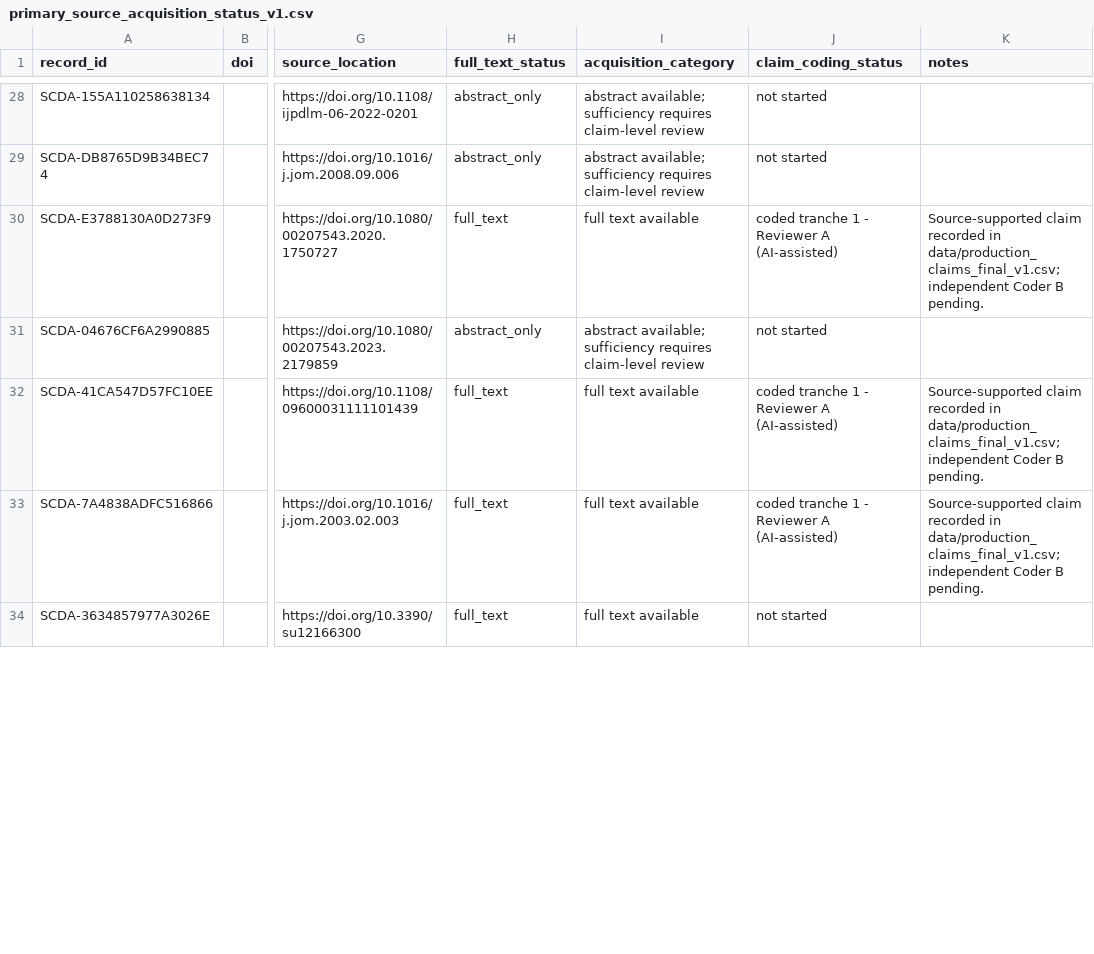
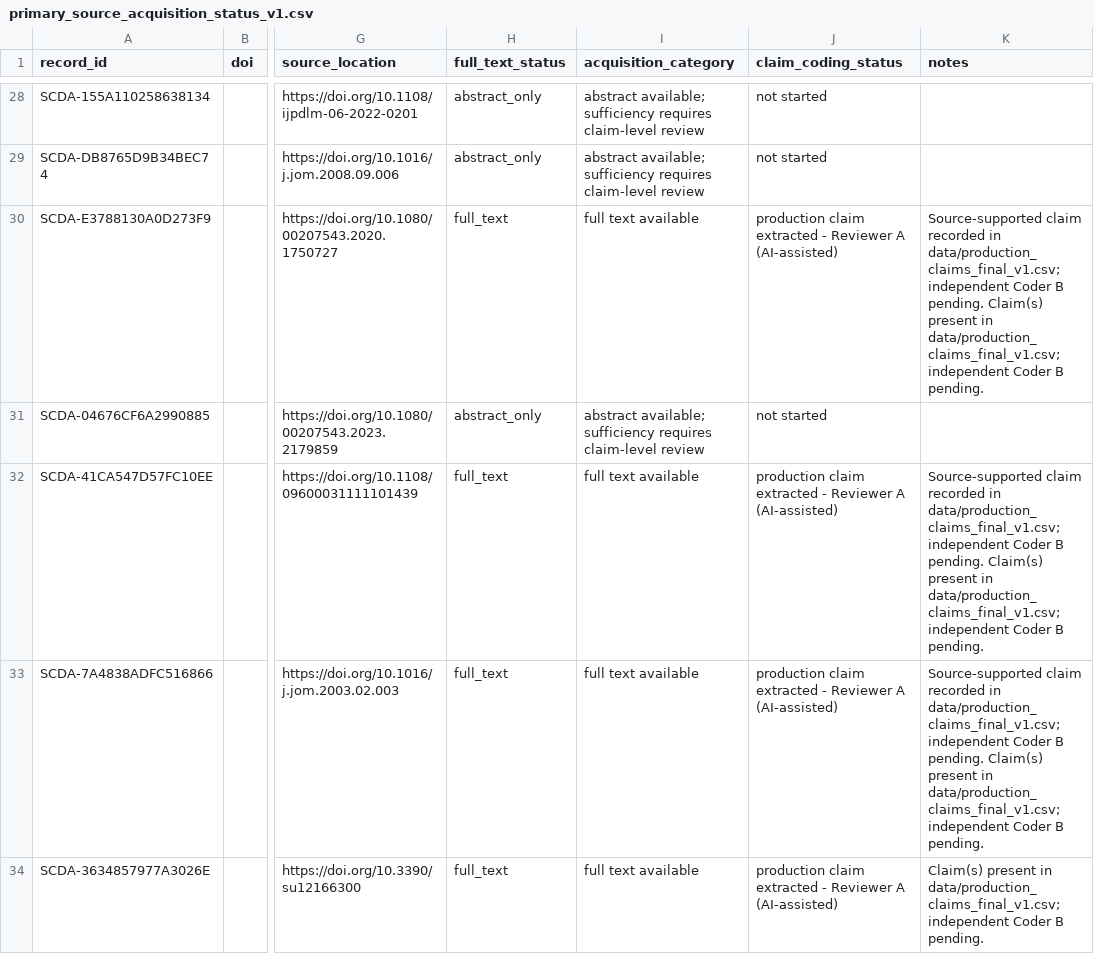
Before and after one commit to Arithmetic-Power-Geometry/Supply-Chain-Decision-Architecture, a CSV file: data/frozen/primary_source_acquisition_status_v1.csv, drawn as a sheet; only a part is shown, gaps mark what is left out; the diff covers the shown part only; the diff names each change by its address in the sheet, - before the commit and + after, or states it on an @@ line.

Commit message:
Synchronize acquisition queue with production claim ledger

```diff
--- a/data/frozen/primary_source_acquisition_status_v1.csv
+++ b/data/frozen/primary_source_acquisition_status_v1.csv
-J30 (claim_coding_status): coded tranche 1 - Reviewer…
+J30 (claim_coding_status): production claim extracted - Reviewer…
-K30 (notes): …B pending.
+K30 (notes): …B pending. Claim(s) present in data/production_claims_final_v1.csv; independent Coder B pending.
-J32:J33 (claim_coding_status): coded tranche 1 - Reviewer…
+J32:J33 (claim_coding_status): production claim extracted - Reviewer…
-K32:K33 (notes): …B pending.
+K32:K33 (notes): …B pending. Claim(s) present in data/production_claims_final_v1.csv; independent Coder B pending.
-J34 (claim_coding_status): not started
+J34 (claim_coding_status): production claim extracted - Reviewer A (AI-assisted)
-K34 (notes): (empty)
+K34 (notes): Claim(s) present in data/production_claims_final_v1.csv; independent Coder B pending.
```
Also changed, not shown: 44 edited cells elsewhere in this file.
